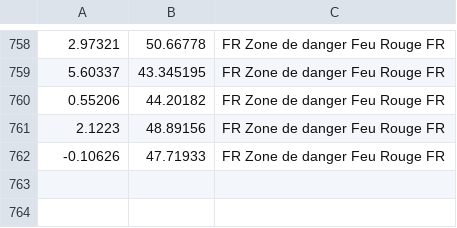
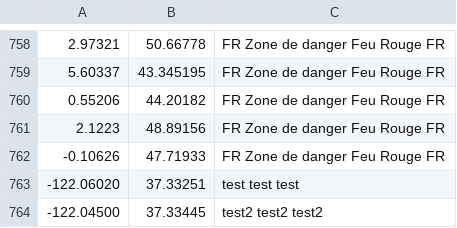
Before and after one commit to hhaz/iDZ, a CSV file: TestPlan/FR Zone de danger Feu Rouge FR.csv, drawn as a sheet; only a part is shown, gaps mark what is left out; the diff names each change by its address in the sheet, - before the commit and + after, or states it on an @@ line.

```diff
--- a/TestPlan/FR Zone de danger Feu Rouge FR.csv
+++ b/TestPlan/FR Zone de danger Feu Rouge FR.csv
+row 763: -122.06020 | 37.33251 | test test test
+row 764: -122.04500 | 37.33445 | test2 test2 test2
```
Also changed, not shown: 10 other files.
